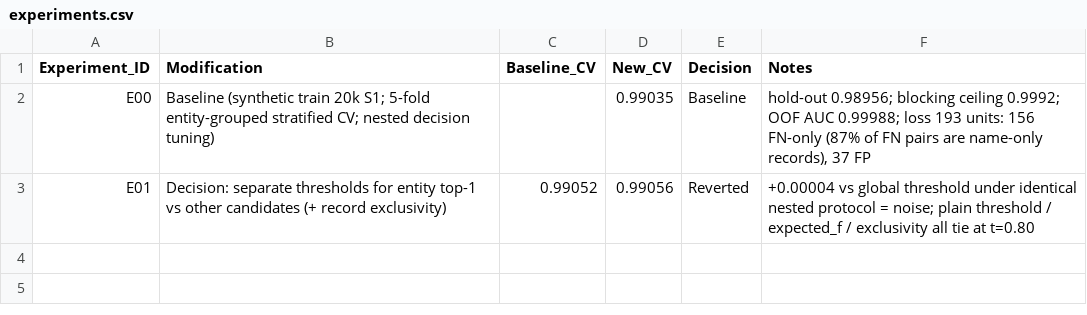
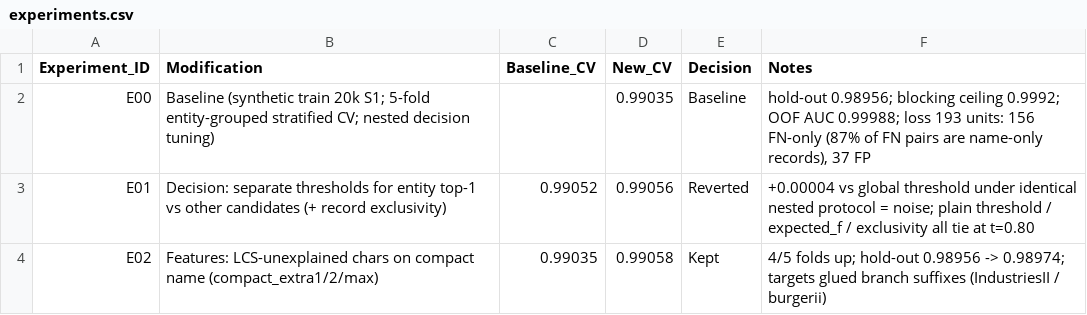
Before and after one commit to MounishSenisetty/BER, a CSV file: experiments.csv, drawn as a sheet.

```diff
--- a/experiments.csv
+++ b/experiments.csv
@@ -3 +3,2 @@ E00,Baseline (synthetic train 20k S1; 5-fold entity-grouped stratified CV; neste
 E01,Decision: separate thresholds for entity top-1 vs other candidates (+ record exclusivity),0.99052,0.99056,Reverted,"+0.00004 vs global threshold under identical nested protocol = noise; plain threshold / expected_f / exclusivity all tie at t=0.80"
+E02,Features: LCS-unexplained chars on compact name (compact_extra1/2/max),0.99035,0.99058,Kept,"4/5 folds up; hold-out 0.98956 -> 0.98974; targets glued branch suffixes (IndustriesII / burgerii)"
```
Also changed, not shown: 1 other file.
